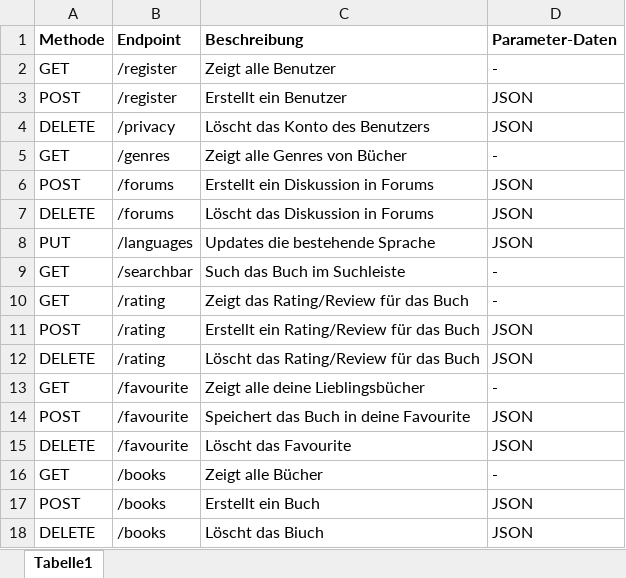
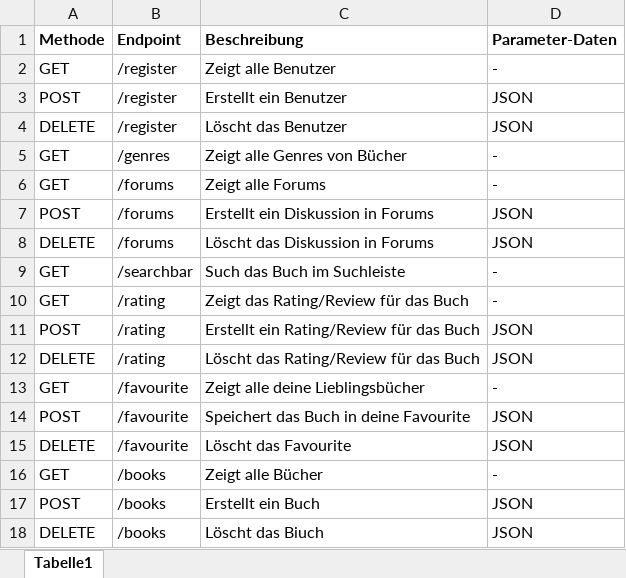
Before and after one commit to EthanUltra/LB-Projekt-M294-295_Ethan-Shrestha, an Excel workbook: Restschnittstellen.xlsx, sheet Tabelle1, drawn as a sheet; values as stored, in another font and other column widths than the file's, no borders; removed rows and columns are numbered as before the commit, all else as after; the diff names each change by its address in the sheet, - before the commit and + after, or states it on an @@ line.

```diff
--- a/Restschnittstellen.xlsx (sheet Tabelle1)
+++ b/Restschnittstellen.xlsx (sheet Tabelle1)
-B4 (Endpoint): /privacy
+B4 (Endpoint): /register
-C4 (Beschreibung): Löscht das Konto des Benutzers
+C4 (Beschreibung): Löscht das Benutzer
+row 6: GET | /forums | Zeigt alle Forums | -
-row 8: PUT | /languages | Updates die bestehende Sprache | JSON
```
Also changed, not shown: 40 other files.
